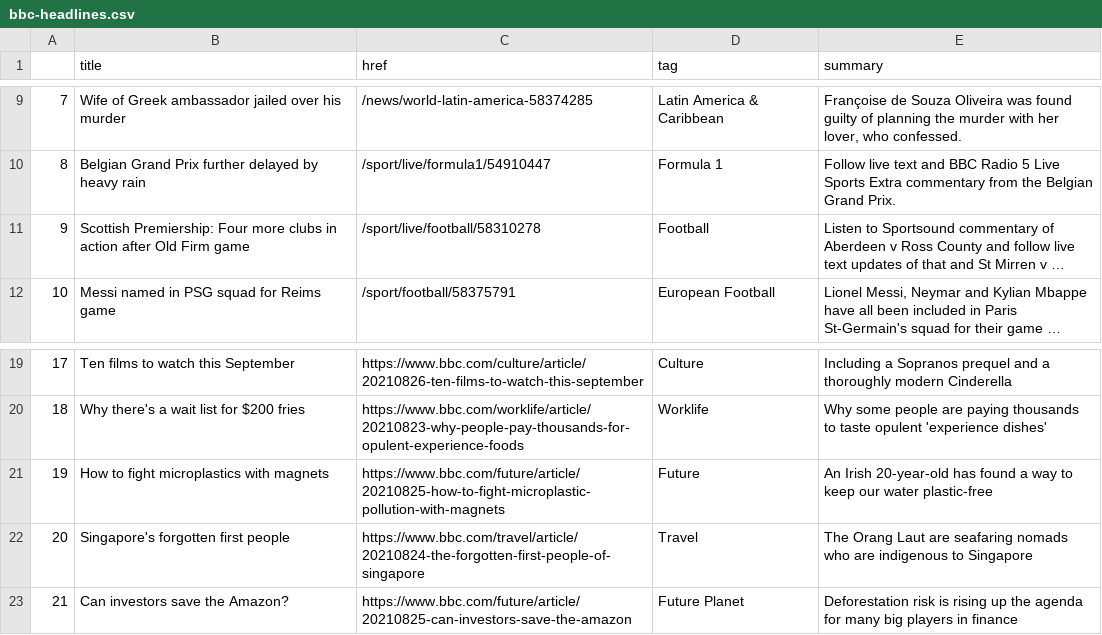
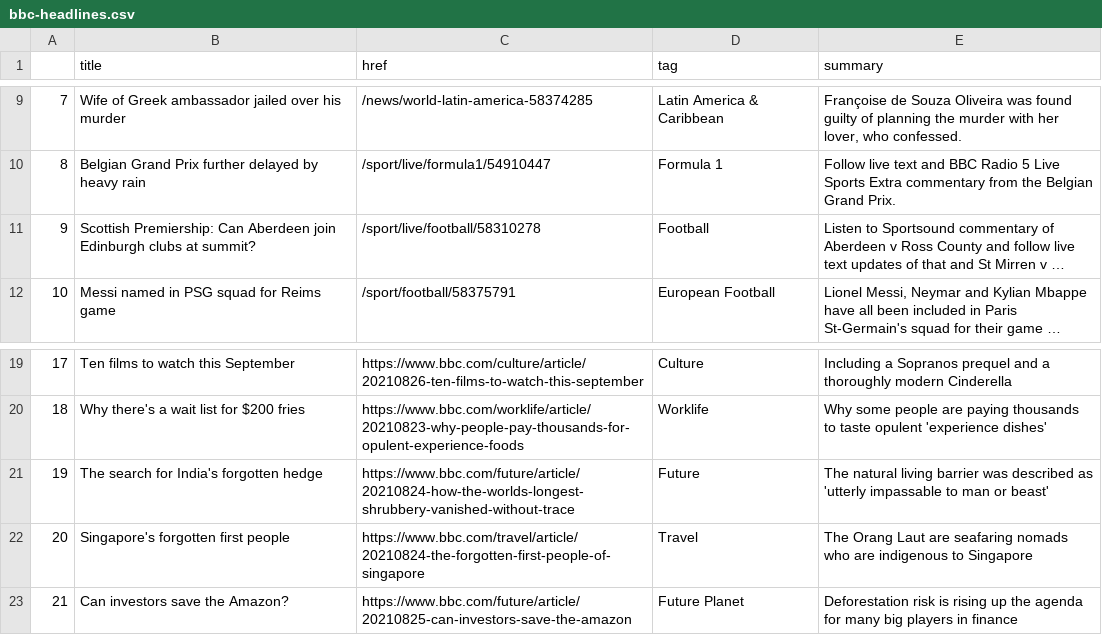
Before and after one commit to kgrumke/automatic-scraper, a CSV file: bbc-headlines.csv, drawn as a sheet; only a part is shown, gaps mark what is left out; long unchanged cells end in …; the diff names each change by its address in the sheet, - before the commit and + after, or states it on an @@ line.

```diff
--- a/bbc-headlines.csv
+++ b/bbc-headlines.csv
-B11 (title): Scottish Premiership: Four more clubs in action after Old Firm game
+B11 (title): Scottish Premiership: Can Aberdeen join Edinburgh clubs at summit?
-B21 (title): How to fight microplastics with magnets
+B21 (title): The search for India's forgotten hedge
-C21 (href): https://www.bbc.com/future/article/20210825-how-to-fight-microplastic-pollution-with-magnets
+C21 (href): https://www.bbc.com/future/article/20210824-how-the-worlds-longest-shrubbery-vanished-without-trace
-E21 (summary): An Irish 20-year-old has found a way to keep our water plastic-free
+E21 (summary): The natural living barrier was described as 'utterly impassable to man or beast'
```
